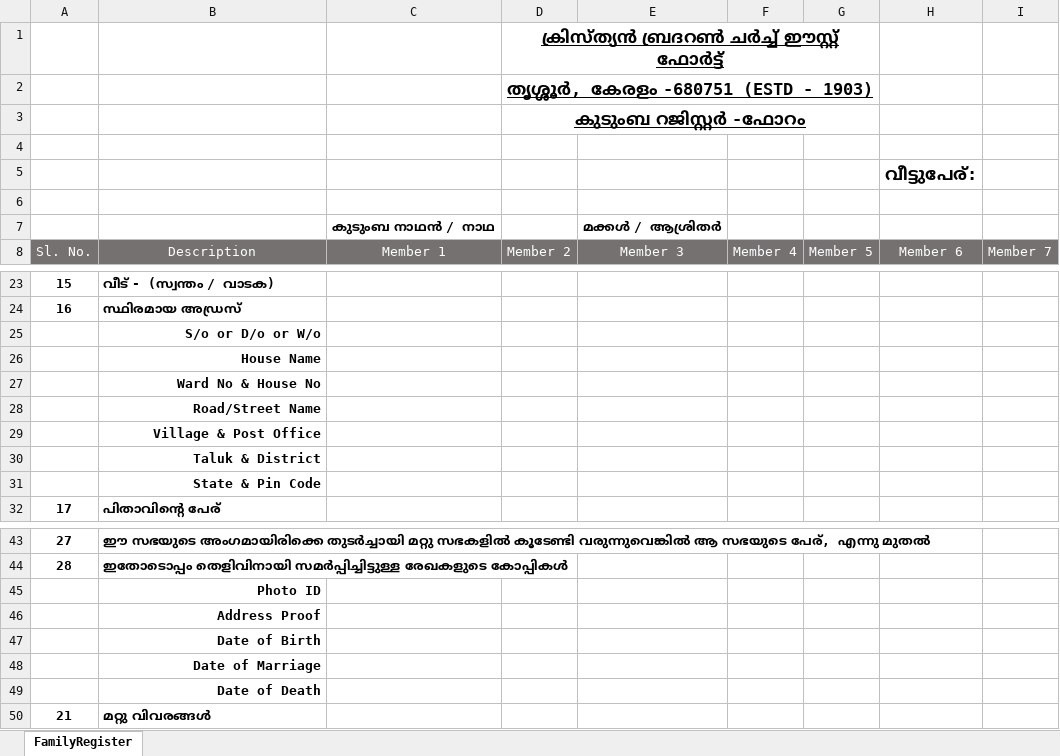
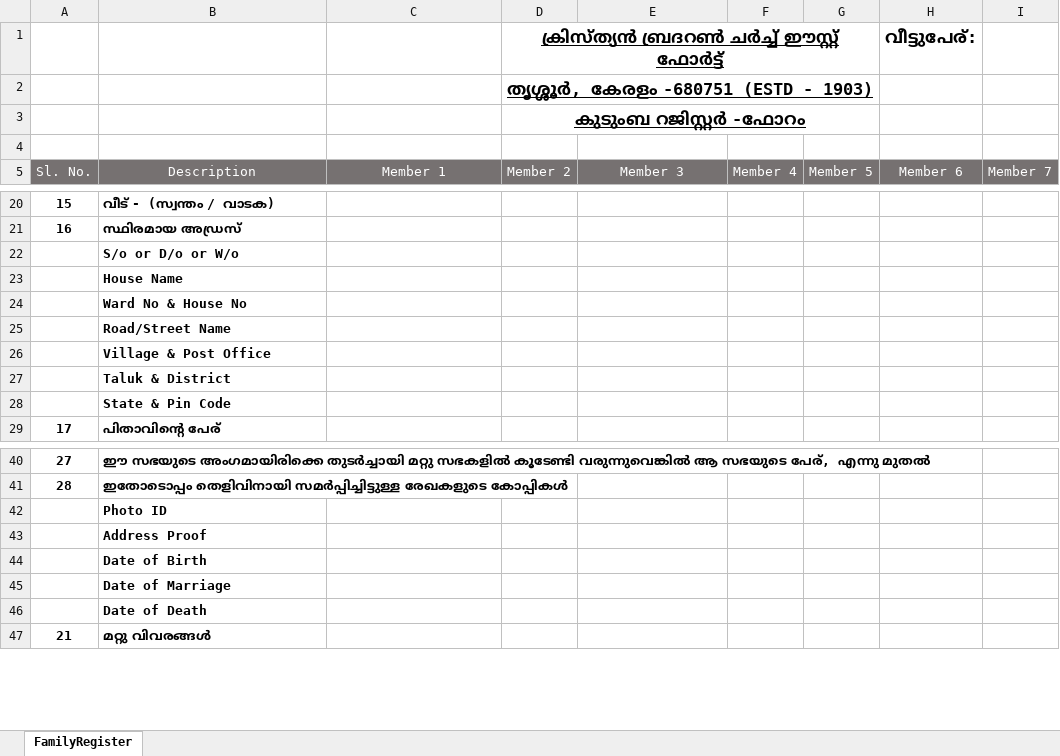
Before and after one commit to joe733/cbcefdb, an Excel workbook: accessdb/Registry/defaultFamSheet.xlsx, sheet FamilyRegister, drawn as a sheet; only a part is shown, gaps mark what is left out; values as stored, in another font and other column widths than the file's, no borders; table styles not drawn; removed rows and columns are numbered as before the commit, all else as after; the diff names each change by its address in the sheet, - before the commit and + after, or states it on an @@ line.

```diff
--- a/accessdb/Registry/defaultFamSheet.xlsx (sheet FamilyRegister)
+++ b/accessdb/Registry/defaultFamSheet.xlsx (sheet FamilyRegister)
-H1: (empty)
+H1: വീട്ടുപേര്:
-row 5:  |  |  |  |  |  |  | വീട്ടുപേര്:
-row 6: (empty)
-row 7:  |  | കുടുംബ നാഥന്‍ / നാഥ |  | മക്കള്‍ / ആശ്രിതര്‍
-B22:B28 alignment: right
+B22:B28 alignment: left
-B42:B46 alignment: right
+B42:B46 alignment: left
```
Also changed, not shown: 5 other files.
